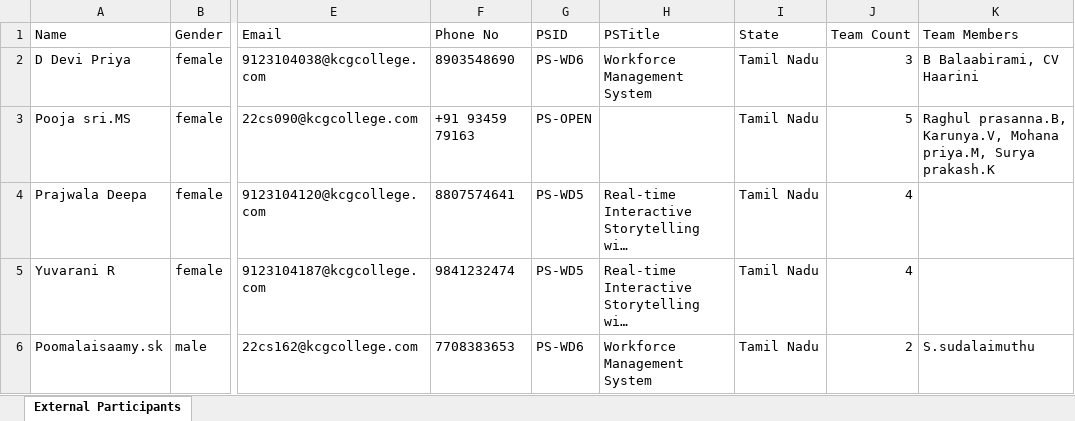
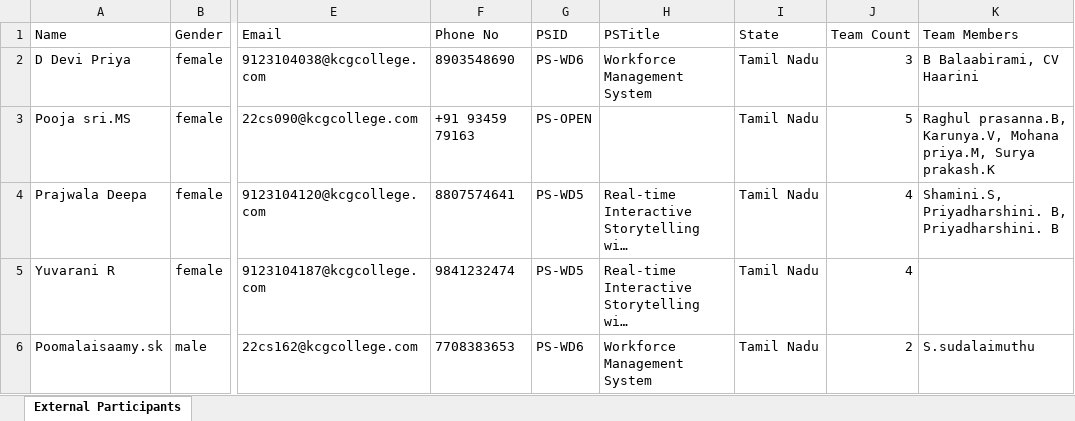
Before and after one commit to Vijayaraj-Anbalagan/innovate-hub, an Excel workbook: src/lib/cse-participant.xlsx, sheet External Participants, drawn as a sheet; only a part is shown, gaps mark what is left out; long unchanged cells end in …; values as stored, in another font and other column widths than the file's, no borders; the diff covers the shown part only; the diff names each change by its address in the sheet, - before the commit and + after, or states it on an @@ line.

```diff
--- a/src/lib/cse-participant.xlsx (sheet External Participants)
+++ b/src/lib/cse-participant.xlsx (sheet External Participants)
-K4 (Team Members): (empty)
+K4 (Team Members): Shamini.S, Priyadharshini. B, Priyadharshini. B
```
Also changed, not shown: 2 added rows and 4 edited cells elsewhere in this sheet, src/lib/external-participant.xlsx, 2 other files.
